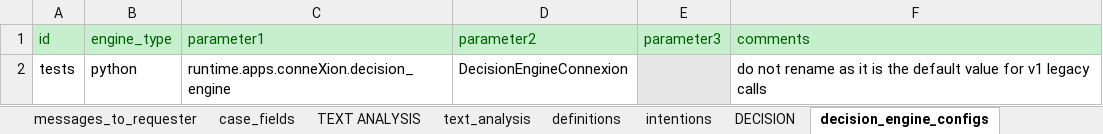
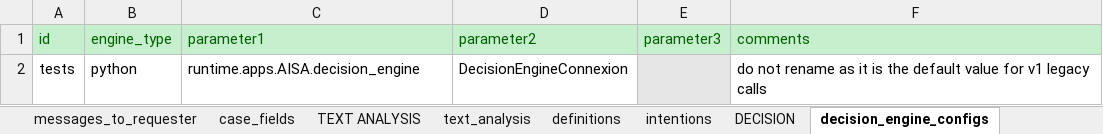
Before and after one commit to athena-ceo/trusted-service, an Excel workbook: runtime/apps/AISA/AISA.xlsx, sheet decision_engine_configs, drawn as a sheet; values as stored, in another font and other column widths than the file's, no borders; the diff names each change by its address in the sheet, - before the commit and + after, or states it on an @@ line.

Commit message:
correct conneXion.xlsx and AISA.xlsx

```diff
--- a/runtime/apps/AISA/AISA.xlsx (sheet decision_engine_configs)
+++ b/runtime/apps/AISA/AISA.xlsx (sheet decision_engine_configs)
-C2 (parameter1): runtime.apps.conneXion.decision_engine
+C2 (parameter1): runtime.apps.AISA.decision_engine
```
Also changed, not shown: sheet case_fields, sheet definitions, sheet localized_app, runtime/apps/conneXion/conneXion.xlsx, 3 other files.
